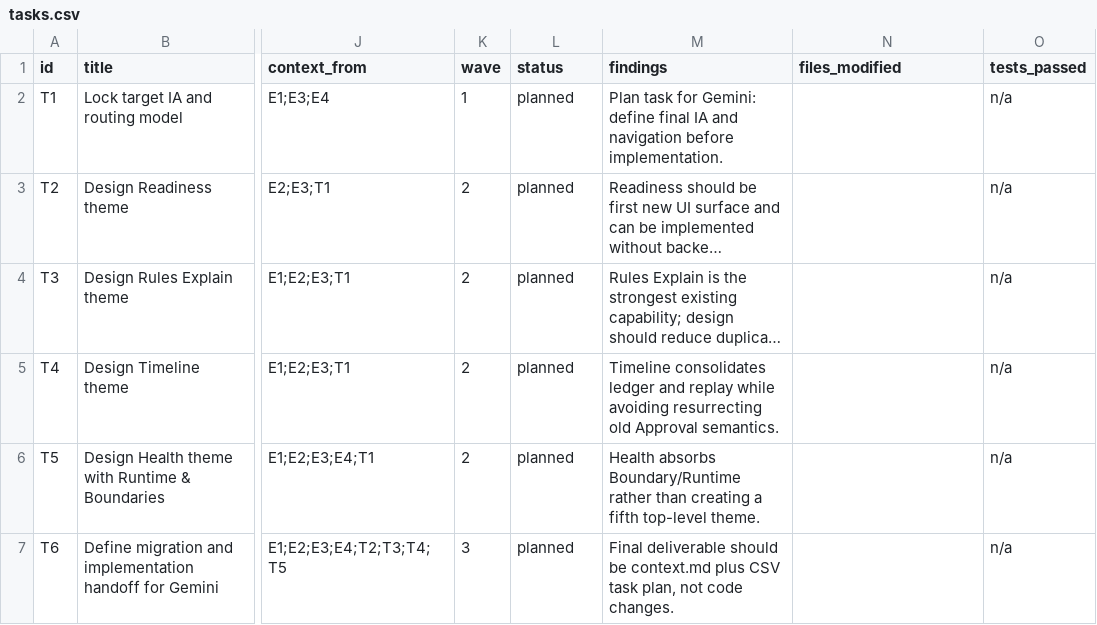
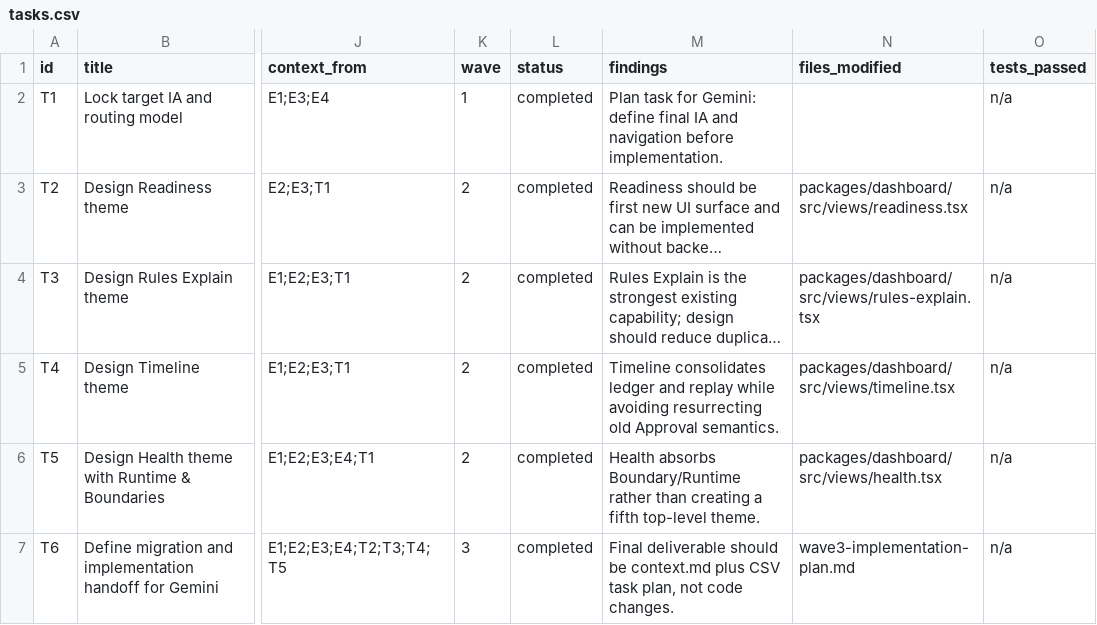
Before and after one commit to fenglimg/fabric-v2, a CSV file: .workflow/.lite-plan/wpp-20260426-web-ui-restructure-plan/tasks.csv, drawn as a sheet; only a part is shown, gaps mark what is left out; long unchanged cells end in …; the diff names each change by its address in the sheet, - before the commit and + after, or states it on an @@ line.

```diff
--- a/.workflow/.lite-plan/wpp-20260426-web-ui-restructure-plan/tasks.csv
+++ b/.workflow/.lite-plan/wpp-20260426-web-ui-restructure-plan/tasks.csv
-L2:L7 (status): planned
+L2:L7 (status): completed
-N3 (files_modified): (empty)
+N3 (files_modified): packages/dashboard/src/views/readiness.tsx
-N4 (files_modified): (empty)
+N4 (files_modified): packages/dashboard/src/views/rules-explain.tsx
-N5 (files_modified): (empty)
+N5 (files_modified): packages/dashboard/src/views/timeline.tsx
-N6 (files_modified): (empty)
+N6 (files_modified): packages/dashboard/src/views/health.tsx
-N7 (files_modified): (empty)
+N7 (files_modified): wave3-implementation-plan.md
```
Also changed, not shown: 32 other files.
